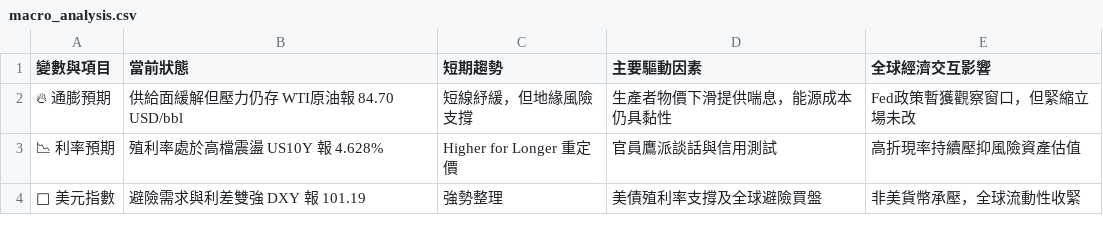
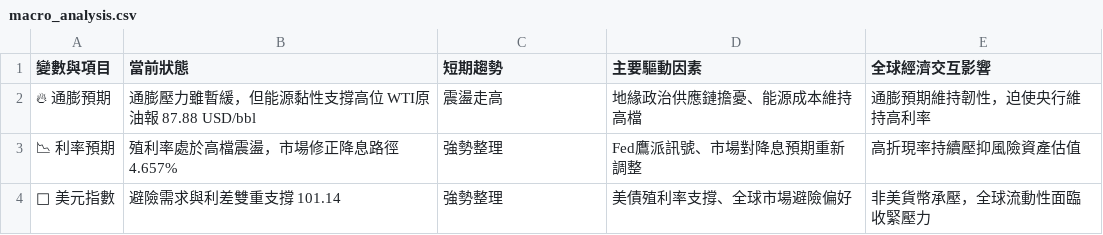
Before and after one commit to soga52-rgb/macro-dashboard, a CSV file: macro_analysis.csv, drawn as a sheet.

```diff
--- a/macro_analysis.csv
+++ b/macro_analysis.csv
@@ -1,4 +1,4 @@
 變數與項目,當前狀態,短期趨勢,主要驅動因素,全球經濟交互影響
-🔥 通膨預期,供給面緩解但壓力仍存 WTI原油報 84.70 USD/bbl,短線紓緩，但地緣風險支撐,生產者物價下滑提供喘息，能源成本仍具黏性,Fed政策暫獲觀察窗口，但緊縮立場未改
-📉 利率預期,殖利率處於高檔震盪 US10Y 報 4.628%,Higher for Longer 重定價,官員鷹派談話與信用測試,高折現率持續壓抑風險資產估值
-🦅 美元指數,避險需求與利差雙強 DXY 報 101.19,強勢整理,美債殖利率支撐及全球避險買盤,非美貨幣承壓，全球流動性收緊
+🔥 通膨預期,通膨壓力雖暫緩，但能源黏性支撐高位 WTI原油報 87.88 USD/bbl,震盪走高,地緣政治供應鏈擔憂、能源成本維持高檔,通膨預期維持韌性，迫使央行維持高利率
+📉 利率預期,殖利率處於高檔震盪，市場修正降息路徑 4.657%,強勢整理,Fed鷹派訊號、市場對降息預期重新調整,高折現率持續壓抑風險資產估值
+🦅 美元指數,避險需求與利差雙重支撐 101.14,強勢整理,美債殖利率支撐、全球市場避險偏好,非美貨幣承壓，全球流動性面臨收緊壓力
```
Also changed, not shown: 5 other files.
